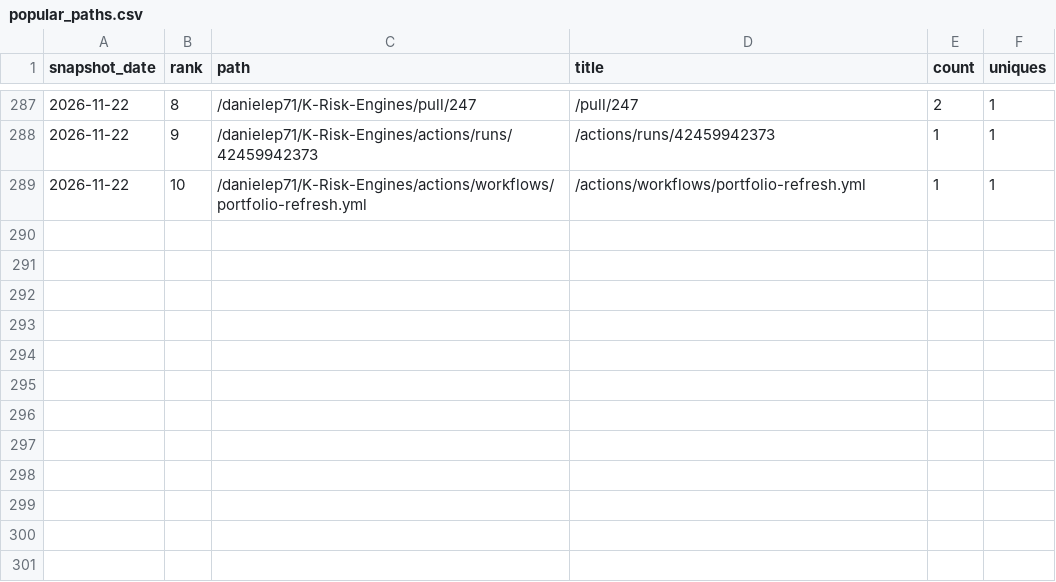
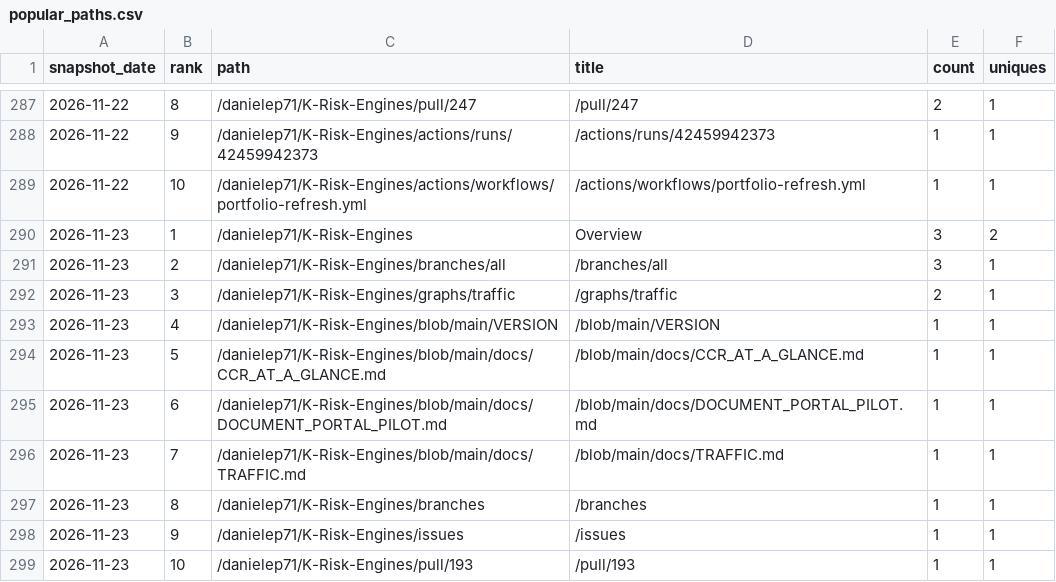
Before and after one commit to danielep71/K-Risk-Engines, a CSV file: data/popular_paths.csv, drawn as a sheet; only a part is shown, gaps mark what is left out.

```diff
--- a/data/popular_paths.csv
+++ b/data/popular_paths.csv
@@ -289 +289,11 @@ snapshot_date,rank,path,title,count,uniques
 2026-11-22,10,/danielep71/K-Risk-Engines/actions/workflows/portfolio-refresh.yml,/actions/workflows/portfolio-refresh.yml,1,1
+2026-11-23,1,/danielep71/K-Risk-Engines,Overview,3,2
+2026-11-23,2,/danielep71/K-Risk-Engines/branches/all,/branches/all,3,1
+2026-11-23,3,/danielep71/K-Risk-Engines/graphs/traffic,/graphs/traffic,2,1
+2026-11-23,4,/danielep71/K-Risk-Engines/blob/main/VERSION,/blob/main/VERSION,1,1
+2026-11-23,5,/danielep71/K-Risk-Engines/blob/main/docs/CCR_AT_A_GLANCE.md,/blob/main/docs/CCR_AT_A_GLANCE.md,1,1
+2026-11-23,6,/danielep71/K-Risk-Engines/blob/main/docs/DOCUMENT_PORTAL_PILOT.md,/blob/main/docs/DOCUMENT_PORTAL_PILOT.md,1,1
+2026-11-23,7,/danielep71/K-Risk-Engines/blob/main/docs/TRAFFIC.md,/blob/main/docs/TRAFFIC.md,1,1
+2026-11-23,8,/danielep71/K-Risk-Engines/branches,/branches,1,1
+2026-11-23,9,/danielep71/K-Risk-Engines/issues,/issues,1,1
+2026-11-23,10,/danielep71/K-Risk-Engines/pull/193,/pull/193,1,1
```
Also changed, not shown: data/referrers.csv, data/traffic.csv, 3 other files.
